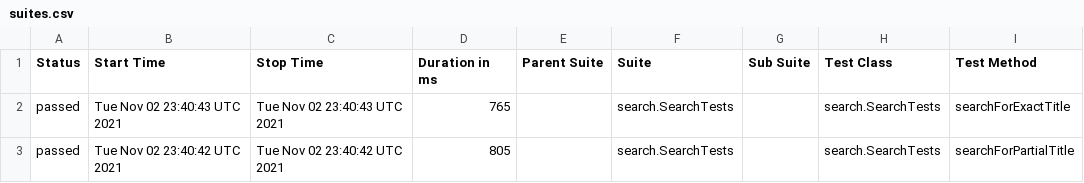
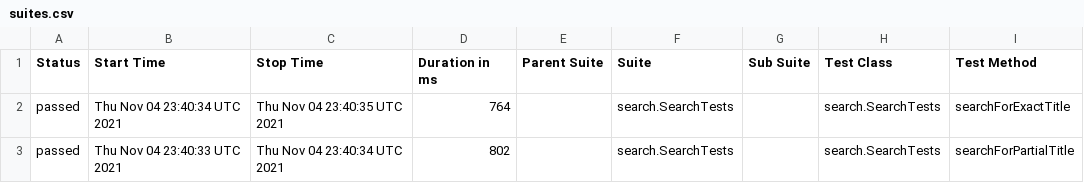
Before and after one commit to reinaldorossetti/playwright-java, a CSV file: chrome/data/suites.csv, drawn as a sheet; only a part is shown; the diff names each change by its address in the sheet, - before the commit and + after, or states it on an @@ line.

```diff
--- a/chrome/data/suites.csv
+++ b/chrome/data/suites.csv
-B2 (Start Time): Tue Nov 02 23:40:43 UTC 2021
+B2 (Start Time): Thu Nov 04 23:40:34 UTC 2021
-C2 (Stop Time): Tue Nov 02 23:40:43 UTC 2021
+C2 (Stop Time): Thu Nov 04 23:40:35 UTC 2021
-D2 (Duration in ms): 765
+D2 (Duration in ms): 764
-B3 (Start Time): Tue Nov 02 23:40:42 UTC 2021
+B3 (Start Time): Thu Nov 04 23:40:33 UTC 2021
-C3 (Stop Time): Tue Nov 02 23:40:42 UTC 2021
+C3 (Stop Time): Thu Nov 04 23:40:34 UTC 2021
-D3 (Duration in ms): 805
+D3 (Duration in ms): 802
```
Also changed, not shown: 18 other files.
